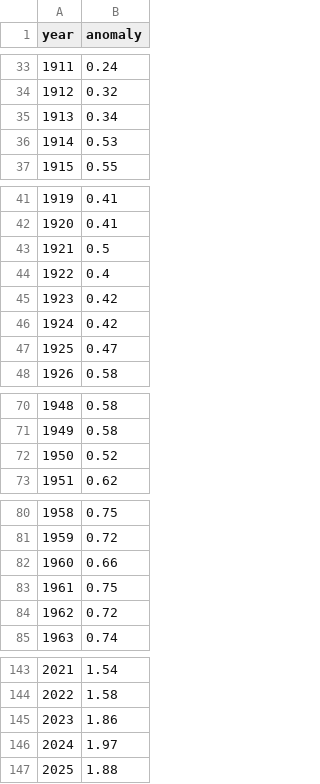
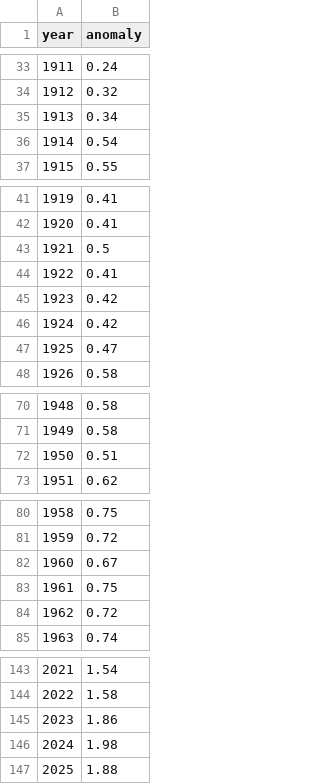
Before and after one commit to nathaniel-trueba/portfolio, a CSV file: project3/data/historical.csv, drawn as a sheet; only a part is shown, gaps mark what is left out; the diff covers the shown part only.

```diff
--- a/project3/data/historical.csv
+++ b/project3/data/historical.csv
@@ -35,3 +35,3 @@ year,anomaly
 1913,0.34
-1914,0.53
+1914,0.54
 1915,0.55
@@ -43,3 +43,3 @@ year,anomaly
 1921,0.5
-1922,0.4
+1922,0.41
 1923,0.42
@@ -71,3 +71,3 @@ year,anomaly
 1949,0.58
-1950,0.52
+1950,0.51
 1951,0.62
@@ -81,3 +81,3 @@ year,anomaly
 1959,0.72
-1960,0.66
+1960,0.67
 1961,0.75
@@ -145,3 +145,3 @@ year,anomaly
 2023,1.86
-2024,1.97
+2024,1.98
 2025,1.88
```
Also changed, not shown: 10 edited cells elsewhere in this file, project3/data/projections.csv, 4 other files.
